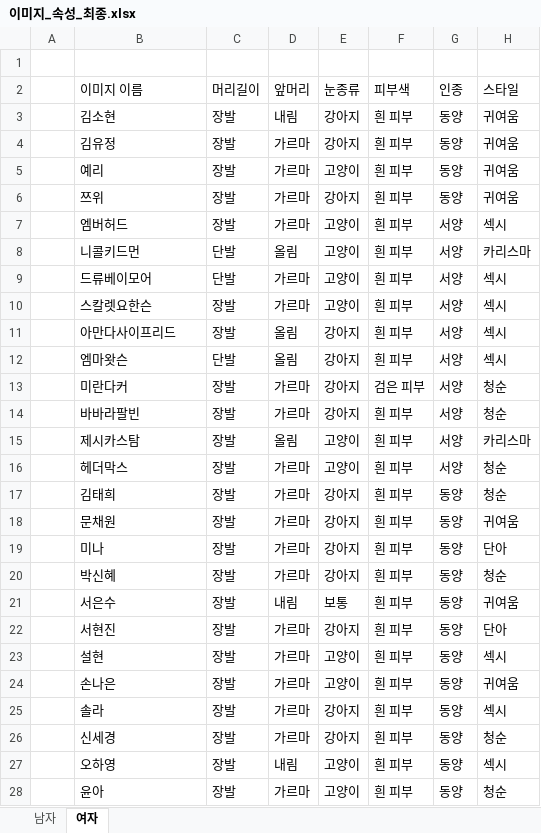
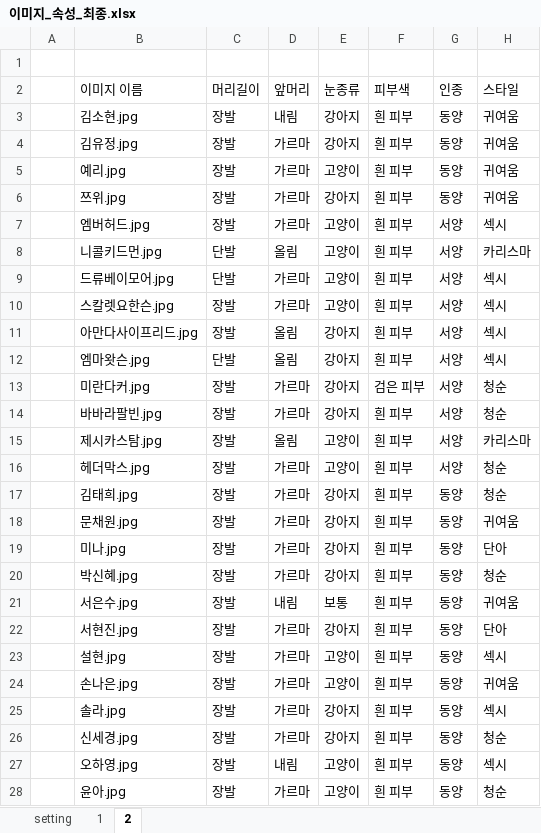
Before and after one commit to idolfaceworldcup/TypeAnalysis, an Excel workbook: backend/private/db/analysis/이미지_속성_최종.xlsx, sheet 2, drawn as a sheet; only a part is shown; values as stored, in another font and other column widths than the file's, no borders; the diff covers the shown part only; the diff names each change by its address in the sheet, - before the commit and + after, or states it on an @@ line.

Commit message:
0522 modifiy query and  save excel value to db

```diff
--- a/backend/private/db/analysis/이미지_속성_최종.xlsx (sheet 2)
+++ b/backend/private/db/analysis/이미지_속성_최종.xlsx (sheet 2)
-sheet tab: 남자
+sheet tab: 1
-sheet tab: 여자
+sheet tab: 2
+sheet tab: setting
-B3 (이미지 이름): 김소현
+B3 (이미지 이름): 김소현.jpg
-B4 (이미지 이름): 김유정
+B4 (이미지 이름): 김유정.jpg
-B5 (이미지 이름): 예리
+B5 (이미지 이름): 예리.jpg
-B6 (이미지 이름): 쯔위
+B6 (이미지 이름): 쯔위.jpg
-B7 (이미지 이름): 엠버허드
+B7 (이미지 이름): 엠버허드.jpg
-B8 (이미지 이름): 니콜키드먼
+B8 (이미지 이름): 니콜키드먼.jpg
-B9 (이미지 이름): 드류베이모어
+B9 (이미지 이름): 드류베이모어.jpg
-B10 (이미지 이름): 스칼렛요한슨
+B10 (이미지 이름): 스칼렛요한슨.jpg
-B11 (이미지 이름): 아만다사이프리드
+B11 (이미지 이름): 아만다사이프리드.jpg
-B12 (이미지 이름): 엠마왓슨
+B12 (이미지 이름): 엠마왓슨.jpg
-B13 (이미지 이름): 미란다커
+B13 (이미지 이름): 미란다커.jpg
-B14 (이미지 이름): 바바라팔빈
+B14 (이미지 이름): 바바라팔빈.jpg
-B15 (이미지 이름): 제시카스탐
+B15 (이미지 이름): 제시카스탐.jpg
-B16 (이미지 이름): 헤더막스
+B16 (이미지 이름): 헤더막스.jpg
-B17 (이미지 이름): 김태희
+B17 (이미지 이름): 김태희.jpg
-B18 (이미지 이름): 문채원
+B18 (이미지 이름): 문채원.jpg
-B19 (이미지 이름): 미나
+B19 (이미지 이름): 미나.jpg
-B20 (이미지 이름): 박신혜
+B20 (이미지 이름): 박신혜.jpg
-B21 (이미지 이름): 서은수
+B21 (이미지 이름): 서은수.jpg
-B22 (이미지 이름): 서현진
+B22 (이미지 이름): 서현진.jpg
-B23 (이미지 이름): 설현
+B23 (이미지 이름): 설현.jpg
-B24 (이미지 이름): 손나은
+B24 (이미지 이름): 손나은.jpg
-B25 (이미지 이름): 솔라
+B25 (이미지 이름): 솔라.jpg
-B26 (이미지 이름): 신세경
+B26 (이미지 이름): 신세경.jpg
-B27 (이미지 이름): 오하영
+B27 (이미지 이름): 오하영.jpg
-B28 (이미지 이름): 윤아
+B28 (이미지 이름): 윤아.jpg
```
Also changed, not shown: 74 edited cells elsewhere in this sheet, 11 other files.
